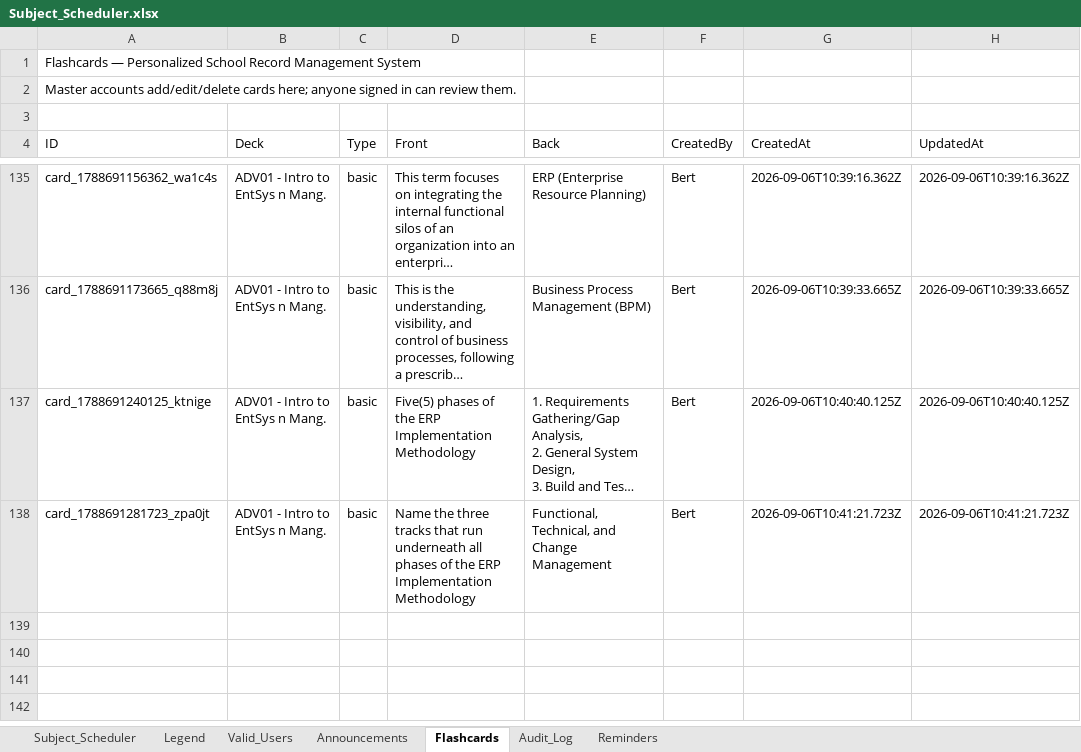
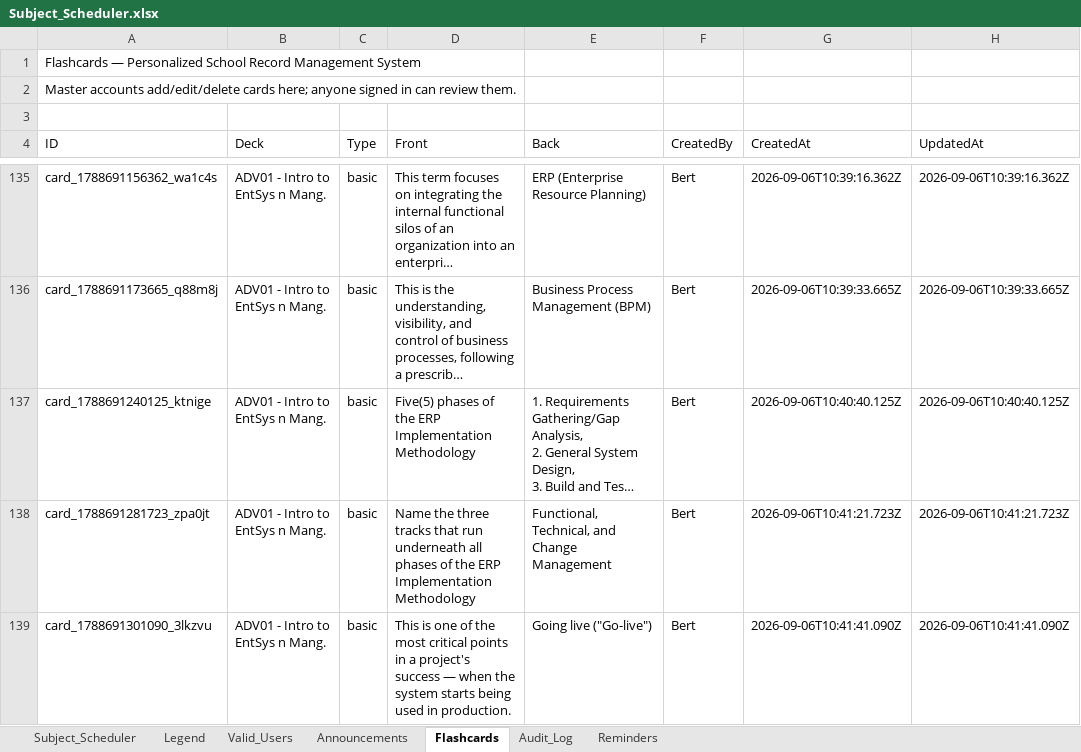
Before and after one commit to fielalbert2026/school-record-management-system, an Excel workbook: Subject_Scheduler.xlsx, sheet Flashcards, drawn as a sheet; only a part is shown, gaps mark what is left out; long unchanged cells end in …; values as stored, in another font and other column widths than the file's, no borders; the diff names each change by its address in the sheet, - before the commit and + after, or states it on an @@ line.

Commit message:
Flashcards: Add Flashcard — by Bert

```diff
--- a/Subject_Scheduler.xlsx (sheet Flashcards)
+++ b/Subject_Scheduler.xlsx (sheet Flashcards)
+row 139: card_1788691301090_3lkzvu | ADV01 - Intro to EntSys n Mang. | basic | This is one of the most critical points in a project's success — when the system starts being used in production. | Going live ("Go-live") | Bert | 2026-09-06T10:41:41.090Z | 2026-09-06T10:41:41.090Z
```
Also changed, not shown: sheet Audit_Log.
